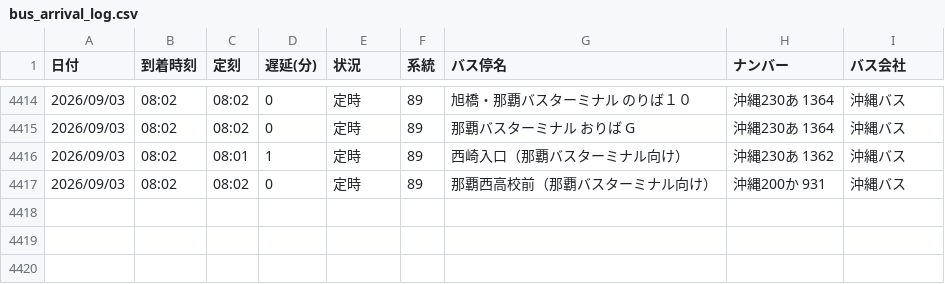
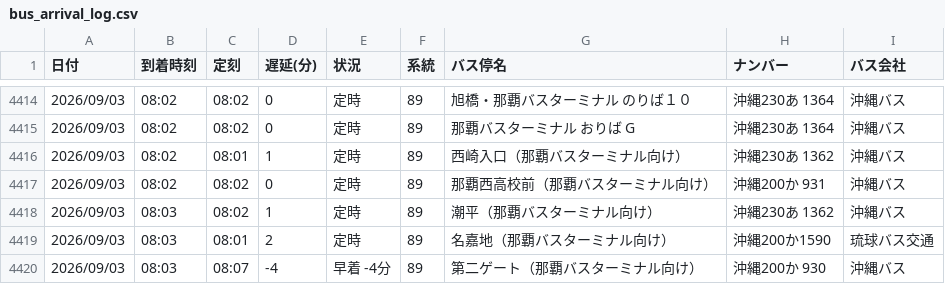
Before and after one commit to uy819/bus-tracker2, a CSV file: data/raw/89_up/bus_arrival_log.csv, drawn as a sheet; only a part is shown, gaps mark what is left out.

```diff
--- a/data/raw/89_up/bus_arrival_log.csv
+++ b/data/raw/89_up/bus_arrival_log.csv
@@ -4417 +4417,4 @@
 2026/09/03,08:02,08:02,0,定時,89,那覇西高校前（那覇バスターミナル向け）,沖縄200か 931,沖縄バス
+2026/09/03,08:03,08:02,1,定時,89,潮平（那覇バスターミナル向け）,沖縄230あ 1362,沖縄バス
+2026/09/03,08:03,08:01,2,定時,89,名嘉地（那覇バスターミナル向け）,沖縄200か1590,琉球バス交通
+2026/09/03,08:03,08:07,-4,早着 -4分,89,第二ゲート（那覇バスターミナル向け）,沖縄200か 930,沖縄バス
```
Also changed, not shown: 1 other file.
